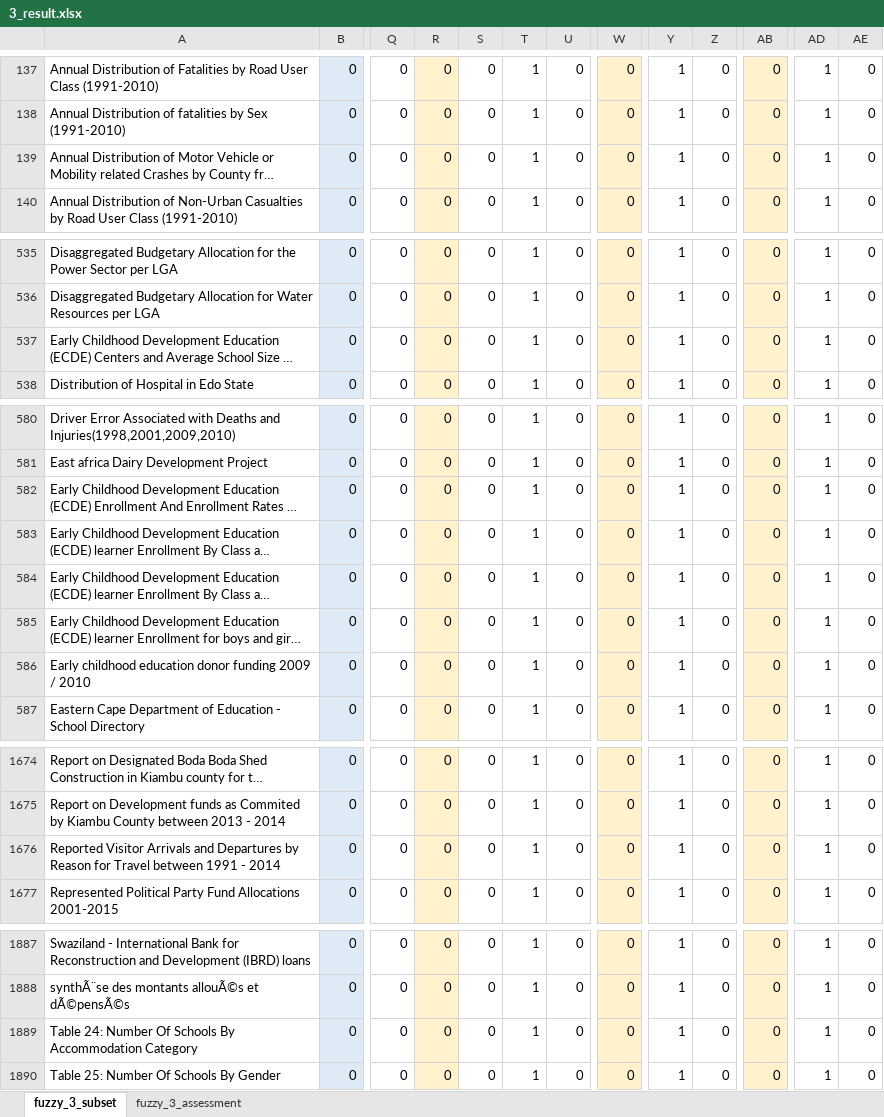
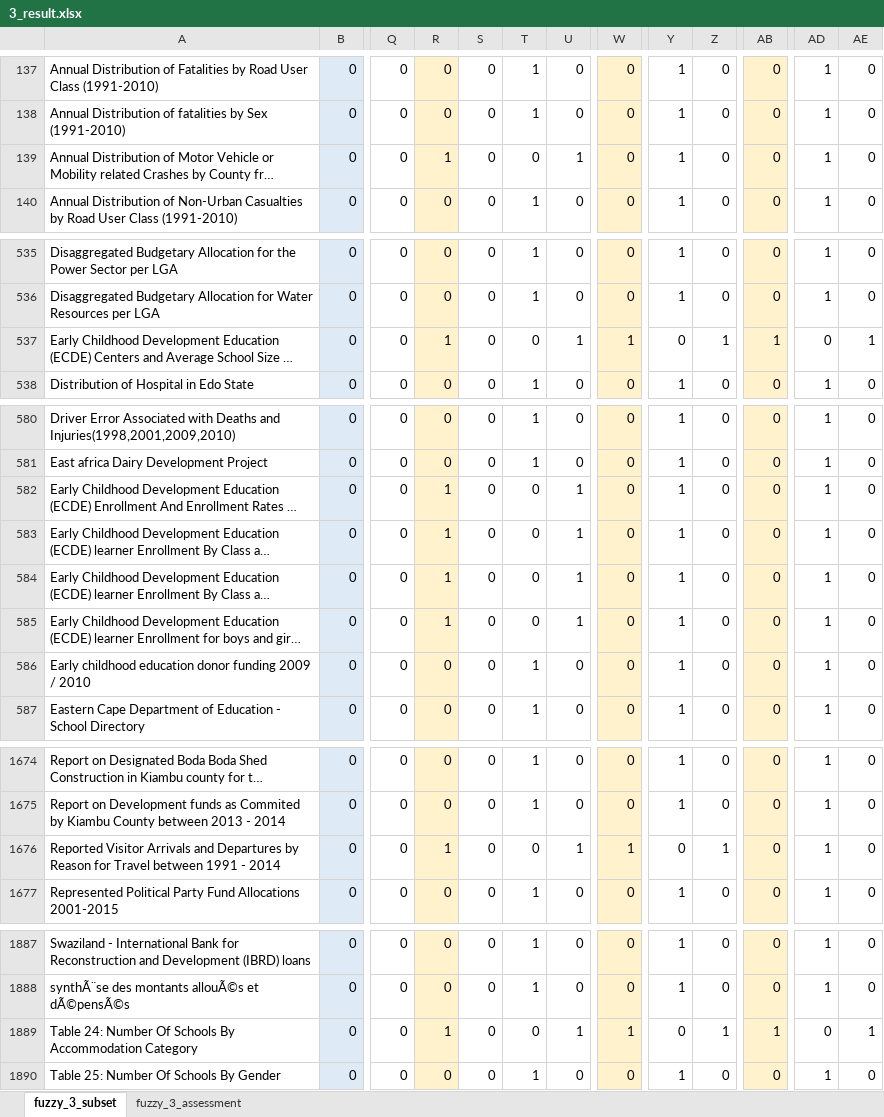
Before and after one commit to HammerProject/HammerDataProject, an Excel workbook: hammer-colombo/fuzzy-examples-set/3_result.xlsx, sheet fuzzy_3_subset, drawn as a sheet; only a part is shown, gaps mark what is left out; long unchanged cells end in …; values as stored, in another font and other column widths than the file's, no borders; the diff covers the shown part only; the diff names each change by its address in the sheet, - before the commit and + after, or states it on an @@ line.

Commit message:
fuzzy_3 test

```diff
--- a/hammer-colombo/fuzzy-examples-set/3_result.xlsx (sheet fuzzy_3_subset)
+++ b/hammer-colombo/fuzzy-examples-set/3_result.xlsx (sheet fuzzy_3_subset)
-R139: 0
+R139: 1
-T139: 1
+T139: 0
-U139: 0
+U139: 1
-R537: 0
+R537: 1
-T537: 1
+T537: 0
-U537: 0
+U537: 1
-W537: 0
+W537: 1
-Y537: 1
+Y537: 0
-Z537: 0
+Z537: 1
-AB537: 0
+AB537: 1
-AD537: 1
+AD537: 0
-AE537: 0
+AE537: 1
-R582:R585: 0
+R582:R585: 1
-T582:T585: 1
+T582:T585: 0
-U582:U585: 0
+U582:U585: 1
-R1676: 0
+R1676: 1
-T1676: 1
+T1676: 0
-U1676: 0
+U1676: 1
-W1676: 0
+W1676: 1
-Y1676: 1
+Y1676: 0
-Z1676: 0
+Z1676: 1
-R1889: 0
+R1889: 1
-T1889: 1
+T1889: 0
-U1889: 0
+U1889: 1
-W1889: 0
+W1889: 1
-Y1889: 1
+Y1889: 0
-Z1889: 0
+Z1889: 1
-AB1889: 0
+AB1889: 1
-AD1889: 1
+AD1889: 0
-AE1889: 0
+AE1889: 1
```
Also changed, not shown: 9 edited cells elsewhere in this sheet, sheet fuzzy_3_assessment, formulas that keep their value, hammer-colombo/fuzzy-examples-set/1_result.xlsx, hammer-colombo/fuzzy-examples-set/2_result.xlsx, 5 other files.
